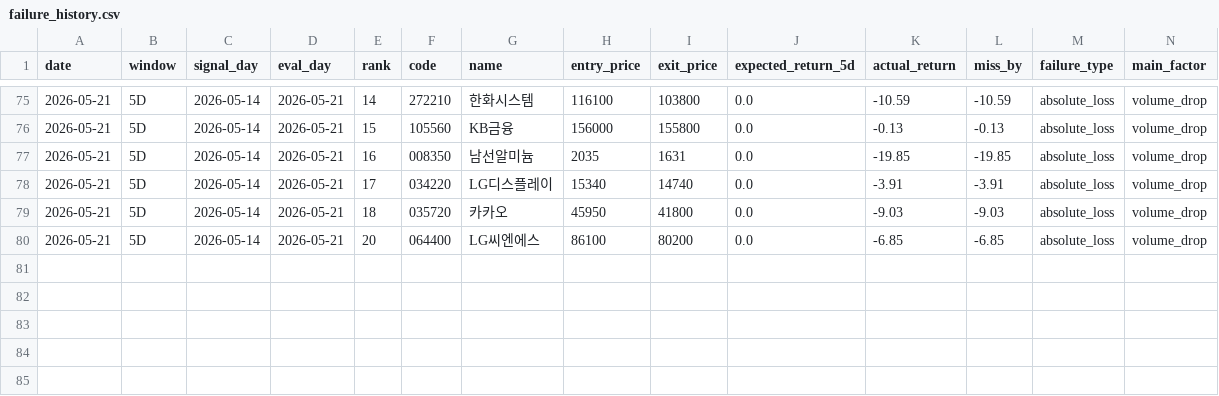
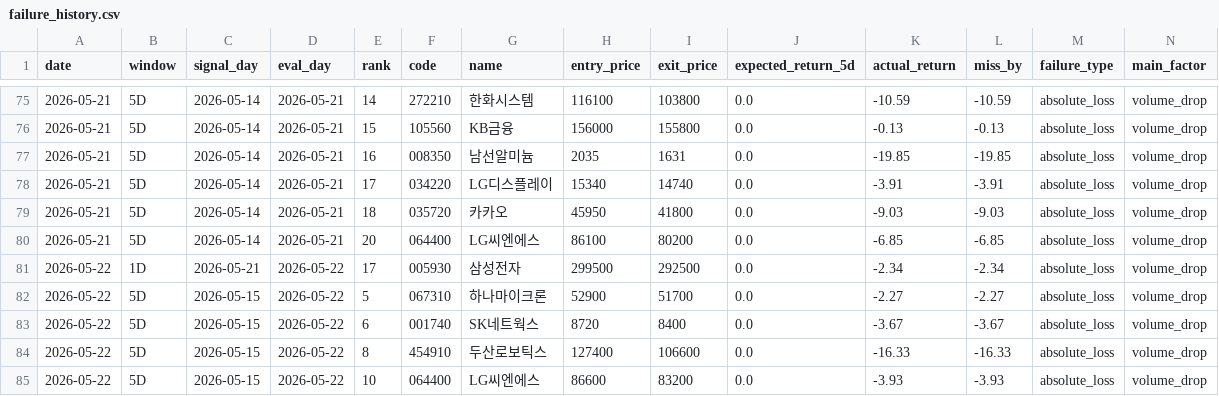
Before and after one commit to stanleyim/choonsimi, a CSV file: failure_history.csv, drawn as a sheet; only a part is shown, gaps mark what is left out; rows hold the shown columns only; the diff names each change by its address in the sheet, - before the commit and + after, or states it on an @@ line.

```diff
--- a/failure_history.csv
+++ b/failure_history.csv
+row 81: 2026-05-22 | 1D | 2026-05-21 | 2026-05-22 | 17 | 005930 | 삼성전자 | 299500 | 292500 | 0.0 | -2.34 | -2.34 | absolute_loss | volume_drop
+row 82: 2026-05-22 | 5D | 2026-05-15 | 2026-05-22 | 5 | 067310 | 하나마이크론 | 52900 | 51700 | 0.0 | -2.27 | -2.27 | absolute_loss | volume_drop
+row 83: 2026-05-22 | 5D | 2026-05-15 | 2026-05-22 | 6 | 001740 | SK네트웍스 | 8720 | 8400 | 0.0 | -3.67 | -3.67 | absolute_loss | volume_drop
+row 84: 2026-05-22 | 5D | 2026-05-15 | 2026-05-22 | 8 | 454910 | 두산로보틱스 | 127400 | 106600 | 0.0 | -16.33 | -16.33 | absolute_loss | volume_drop
+row 85: 2026-05-22 | 5D | 2026-05-15 | 2026-05-22 | 10 | 064400 | LG씨엔에스 | 86600 | 83200 | 0.0 | -3.93 | -3.93 | absolute_loss | volume_drop
```
Also changed, not shown: signal_history.csv, 6 other files.
